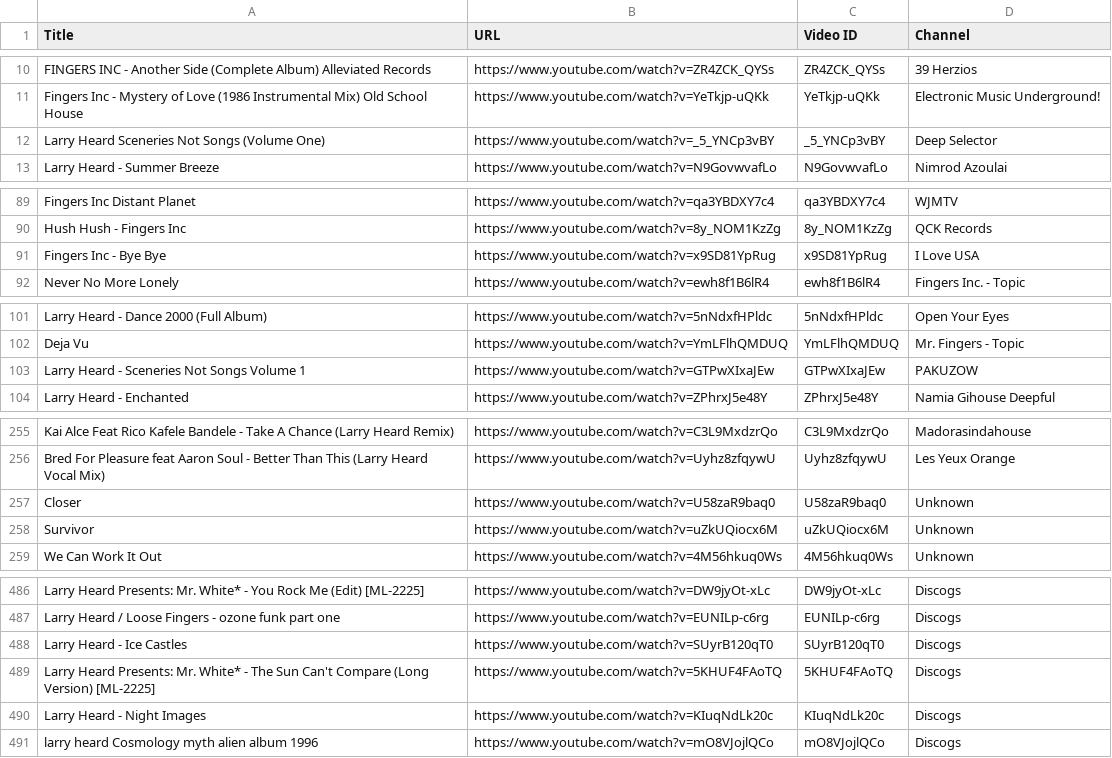
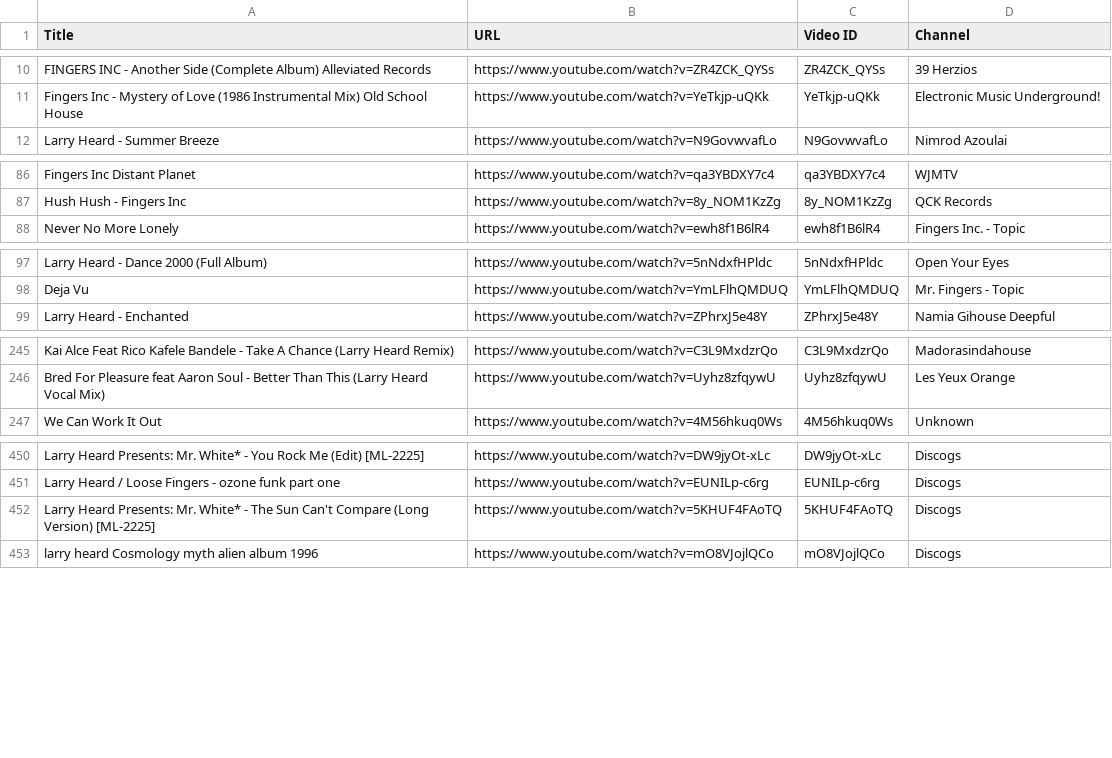
Before and after one commit to saint-james-fr/theshuffleproject, a CSV file: scraper/data/larry-heard-collection.csv, drawn as a sheet; only a part is shown, gaps mark what is left out; the diff covers the shown part only; the diff names each change by its address in the sheet, - before the commit and + after, or states it on an @@ line.

```diff
--- a/scraper/data/larry-heard-collection.csv
+++ b/scraper/data/larry-heard-collection.csv
-row 12: Larry Heard Sceneries Not Songs (Volume One) | https://www.youtube.com/watch?v=_5_YNCp3vBY | _5_YNCp3vBY | Deep Selector
-row 91: Fingers Inc - Bye Bye | https://www.youtube.com/watch?v=x9SD81YpRug | x9SD81YpRug | I Love USA
-row 103: Larry Heard - Sceneries Not Songs Volume 1 | https://www.youtube.com/watch?v=GTPwXIxaJEw | GTPwXIxaJEw | PAKUZOW
-row 257: Closer | https://www.youtube.com/watch?v=U58zaR9baq0 | U58zaR9baq0 | Unknown
-row 258: Survivor | https://www.youtube.com/watch?v=uZkUQiocx6M | uZkUQiocx6M | Unknown
-row 488: Larry Heard - Ice Castles | https://www.youtube.com/watch?v=SUyrB120qT0 | SUyrB120qT0 | Discogs
-row 490: Larry Heard - Night Images | https://www.youtube.com/watch?v=KIuqNdLk20c | KIuqNdLk20c | Discogs
```
Also changed, not shown: 31 removed rows elsewhere in this file, 12 other files.
